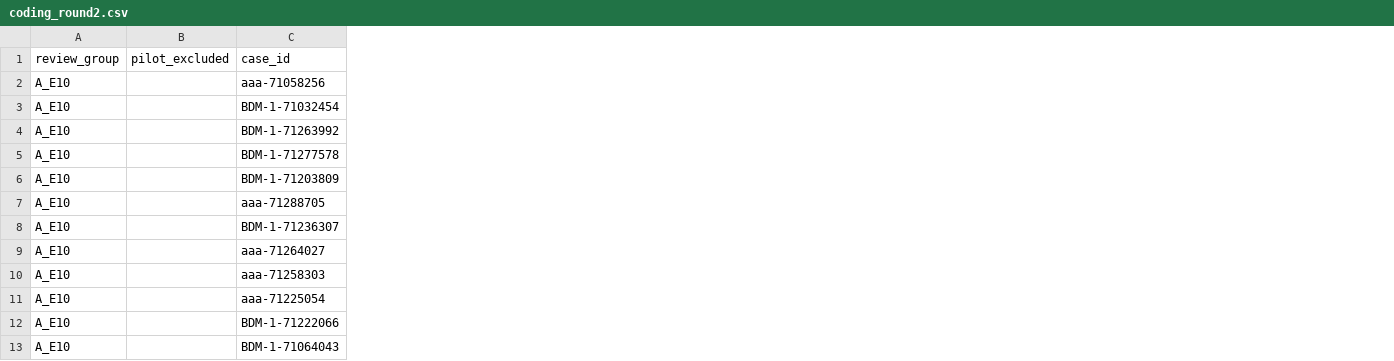
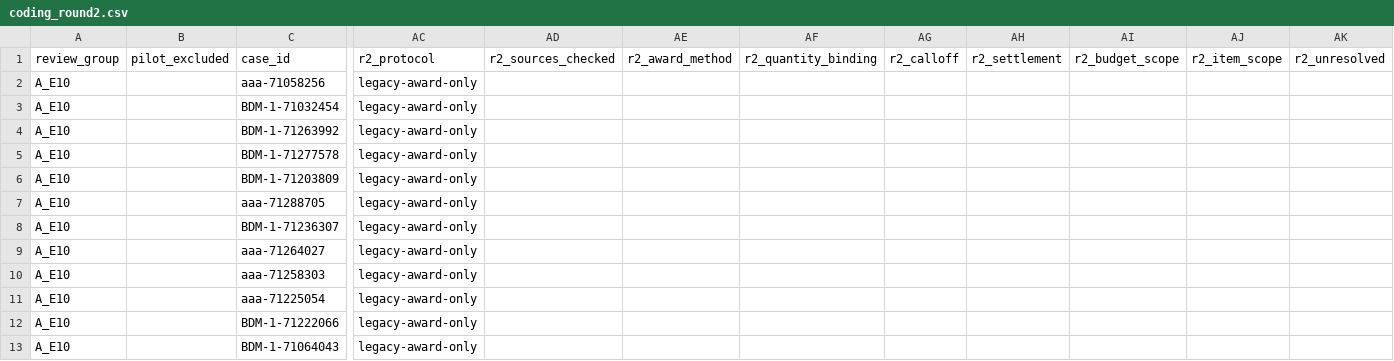
Before and after one commit to rebeccccccccccccccccca/NegotiationArena, a CSV file: data/procurement/coding_round2.csv, drawn as a sheet; only a part is shown, gaps mark what is left out; the diff names each change by its address in the sheet, - before the commit and + after, or states it on an @@ line.

```diff
--- a/data/procurement/coding_round2.csv
+++ b/data/procurement/coding_round2.csv
+column AC (r2_protocol), rows 2-13: all legacy-award-only
+column AD (r2_sources_checked), empty
+column AE (r2_award_method), empty
+column AF (r2_quantity_binding), empty
+column AG (r2_calloff), empty
+column AH (r2_settlement), empty
+column AI (r2_budget_scope), empty
+column AJ (r2_item_scope), empty
+column AK (r2_unresolved), empty
```
Also changed, not shown: 3 other files.
